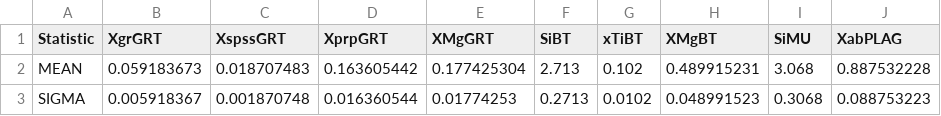
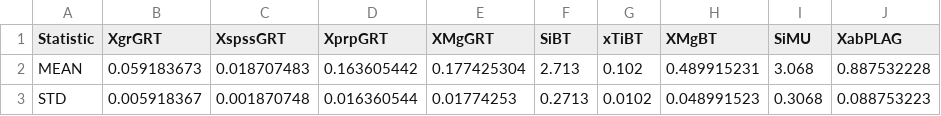
Before and after one commit to TMackay-Champion/LinaForma, a CSV file: LinaForma_inversion/inputs/measurement_distributions.csv, drawn as a sheet.

```diff
--- a/LinaForma_inversion/inputs/measurement_distributions.csv
+++ b/LinaForma_inversion/inputs/measurement_distributions.csv
@@ -2,2 +2,2 @@
 MEAN,0.059183673,0.018707483,0.163605442,0.177425304,2.713,0.102,0.489915231,3.068,0.887532228
-SIGMA,0.005918367,0.001870748,0.016360544,0.01774253,0.2713,0.0102,0.048991523,0.3068,0.088753223
+STD,0.005918367,0.001870748,0.016360544,0.01774253,0.2713,0.0102,0.048991523,0.3068,0.088753223
```
Also changed, not shown: 5 other files.
